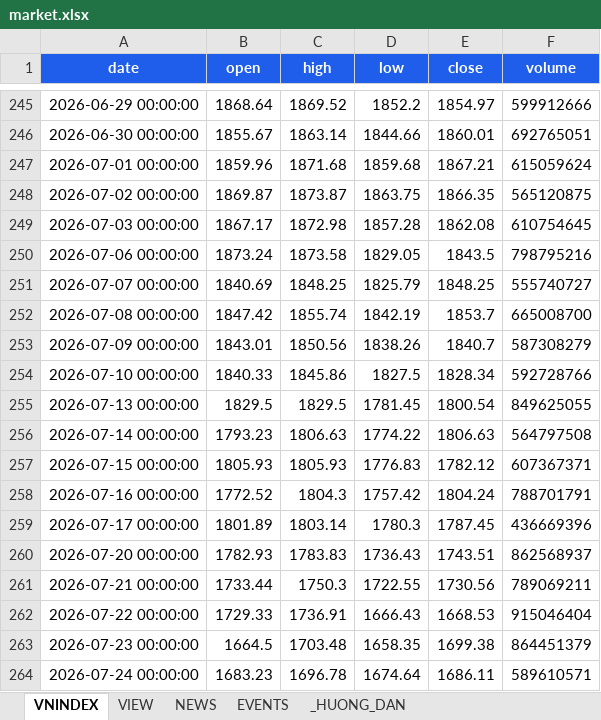
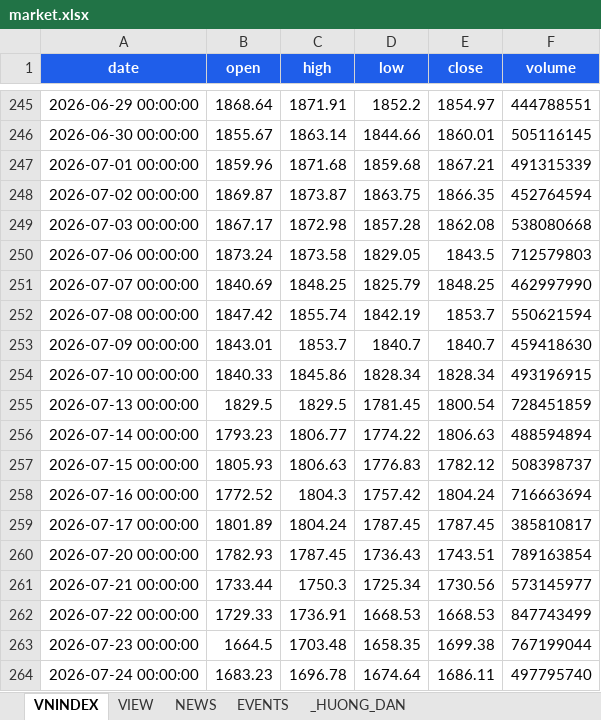
Before and after one commit to minhhung-netizen/Calida-Portfolio, an Excel workbook: data/input/market.xlsx, sheet VNINDEX, drawn as a sheet; only a part is shown, gaps mark what is left out; values as stored, in another font and other column widths than the file's, no borders; the diff covers the shown part only; the diff names each change by its address in the sheet, - before the commit and + after, or states it on an @@ line.

```diff
--- a/data/input/market.xlsx (sheet VNINDEX)
+++ b/data/input/market.xlsx (sheet VNINDEX)
-C245 (high): 1869.52
+C245 (high): 1871.91
-F245 (volume): 599912666
+F245 (volume): 444788551
-F246 (volume): 692765051
+F246 (volume): 505116145
-F247 (volume): 615059624
+F247 (volume): 491315339
-F248 (volume): 565120875
+F248 (volume): 452764594
-F249 (volume): 610754645
+F249 (volume): 538080668
-F250 (volume): 798795216
+F250 (volume): 712579803
-F251 (volume): 555740727
+F251 (volume): 462997990
-F252 (volume): 665008700
+F252 (volume): 550621594
-C253 (high): 1850.56
+C253 (high): 1853.7
-D253 (low): 1838.26
+D253 (low): 1840.7
-F253 (volume): 587308279
+F253 (volume): 459418630
-D254 (low): 1827.5
+D254 (low): 1828.34
-F254 (volume): 592728766
+F254 (volume): 493196915
-F255 (volume): 849625055
+F255 (volume): 728451859
-C256 (high): 1806.63
+C256 (high): 1806.77
-F256 (volume): 564797508
+F256 (volume): 488594894
-C257 (high): 1805.93
+C257 (high): 1806.63
-F257 (volume): 607367371
+F257 (volume): 508398737
-F258 (volume): 788701791
+F258 (volume): 716663694
-C259 (high): 1803.14
+C259 (high): 1804.24
-D259 (low): 1780.3
+D259 (low): 1787.45
-F259 (volume): 436669396
+F259 (volume): 385810817
-C260 (high): 1783.83
+C260 (high): 1787.45
-F260 (volume): 862568937
+F260 (volume): 789163854
-D261 (low): 1722.55
+D261 (low): 1725.34
-F261 (volume): 789069211
+F261 (volume): 573145977
-D262 (low): 1666.43
+D262 (low): 1668.53
-F262 (volume): 915046404
+F262 (volume): 847743499
-F263 (volume): 864451379
+F263 (volume): 767199044
-F264 (volume): 589610571
+F264 (volume): 497795740
```
Also changed, not shown: 1 added row and 110 edited cells elsewhere in this sheet, data/input/portfolio.xlsx, 1 other file.
